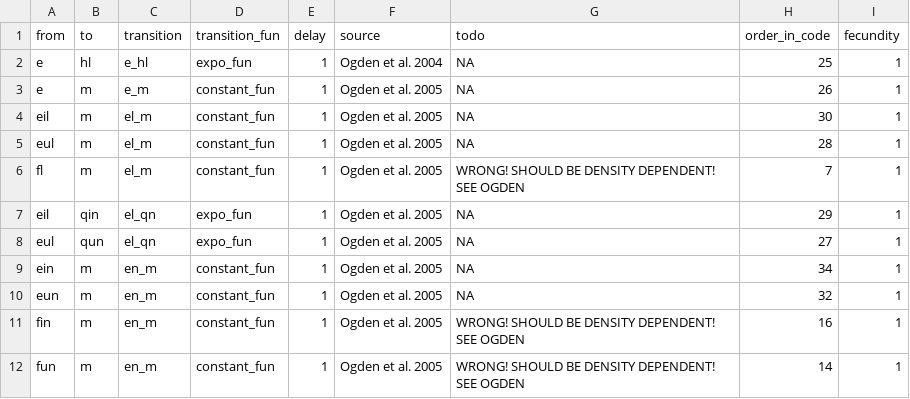
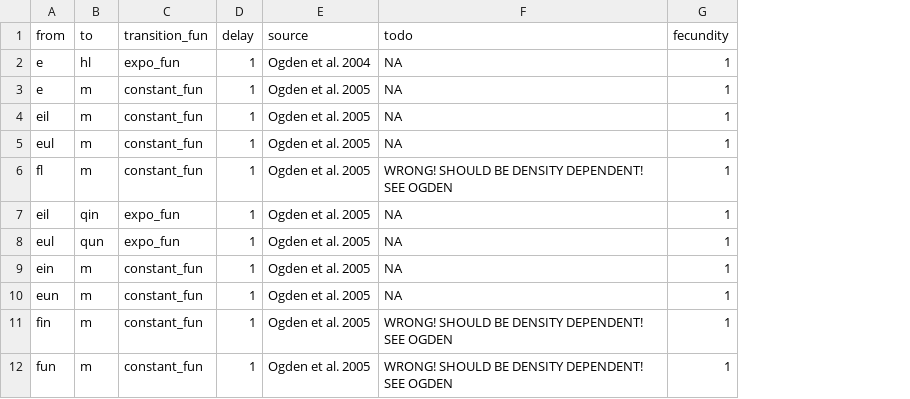
Before and after one commit to dallenmidd/IxPopDyMod, a CSV file: inputs/tick_functions.csv, drawn as a sheet; only a part is shown; the diff names each change by its address in the sheet, - before the commit and + after, or states it on an @@ line.

Commit message:
remove extra cols from tick_functions.csv

```diff
--- a/inputs/tick_functions.csv
+++ b/inputs/tick_functions.csv
-column C (transition), rows 2-12: e_hl | e_m | el_m | el_m | el_m | el_qn | el_qn | en_m | en_m | en_m | en_m
-column H (order_in_code), rows 2-12: 25 | 26 | 30 | 28 | 7 | 29 | 27 | 34 | 32 | 16 | 14
```
